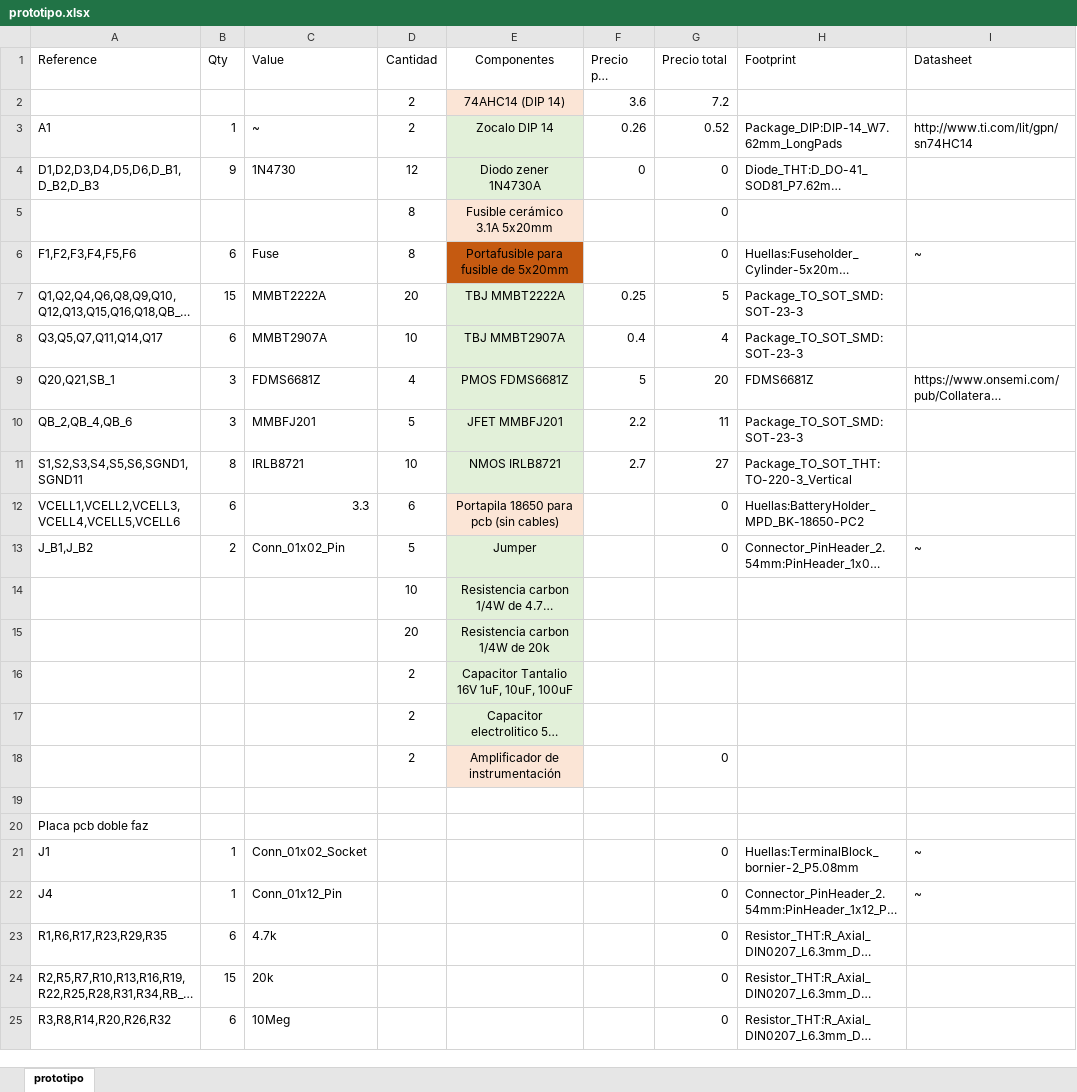
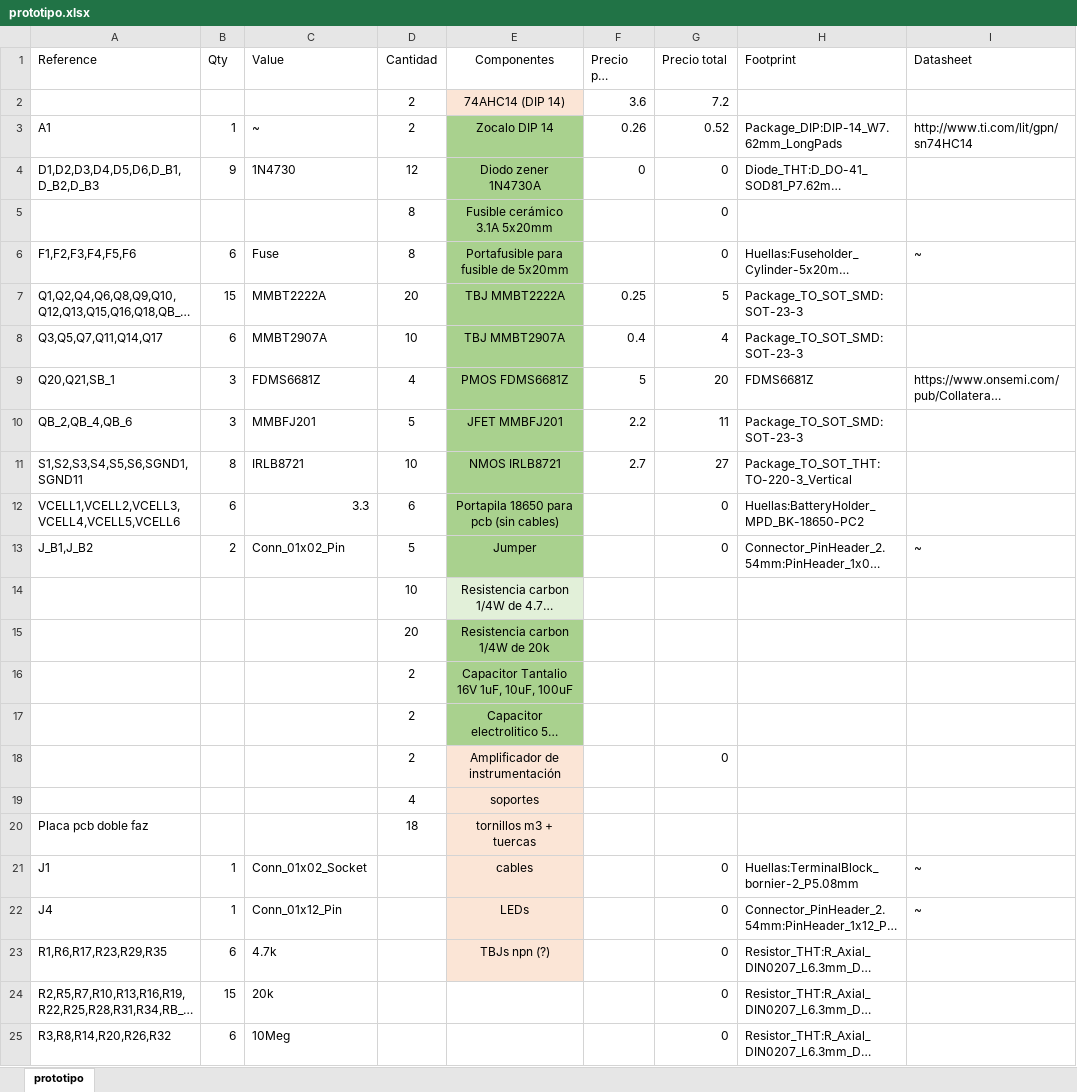
Before and after one commit to DeniseViltes/Tesis, an Excel workbook: prototipo.xlsx, sheet prototipo, drawn as a sheet; only a part is shown; long unchanged cells end in …; values as stored, in another font and other column widths than the file's, no borders; the diff names each change by its address in the sheet, - before the commit and + after, or states it on an @@ line.

```diff
--- a/prototipo.xlsx (sheet prototipo)
+++ b/prototipo.xlsx (sheet prototipo)
-E3:E4 fill: #E2F0D9
+E3:E4 fill: #A9D18E
-E5 fill: #FBE5D6
+E5 fill: #A9D18E
-E6 fill: #C55A11
+E6 fill: #A9D18E
-E7:E11 fill: #E2F0D9
+E7:E11 fill: #A9D18E
-E12 fill: #FBE5D6
+E12 fill: #A9D18E
-E13 fill: #E2F0D9
+E13 fill: #A9D18E
-E15:E17 fill: #E2F0D9
+E15:E17 fill: #A9D18E
-row 19: (empty)
+row 19:  |  |  | 4 | soportes
-E19:E23 fill: none
+E19:E23 fill: #FBE5D6
-D20 (Cantidad): (empty)
+D20 (Cantidad): 18
-E20 (Componentes): (empty)
+E20 (Componentes): tornillos m3 + tuercas
-E21 (Componentes): (empty)
+E21 (Componentes): cables
-E22 (Componentes): (empty)
+E22 (Componentes): LEDs
-E23 (Componentes): (empty)
+E23 (Componentes): TBJs npn (?)
```
Also changed, not shown: 10 other files.
